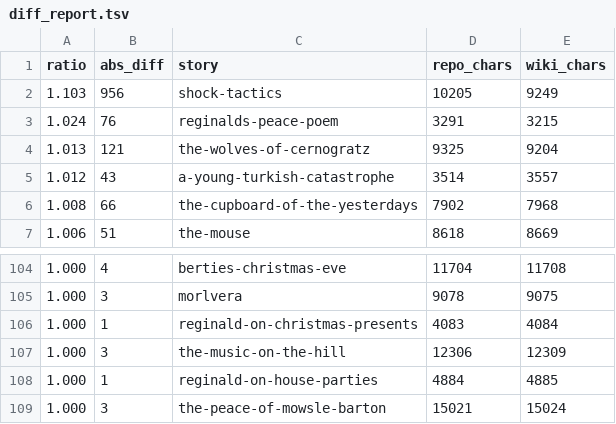
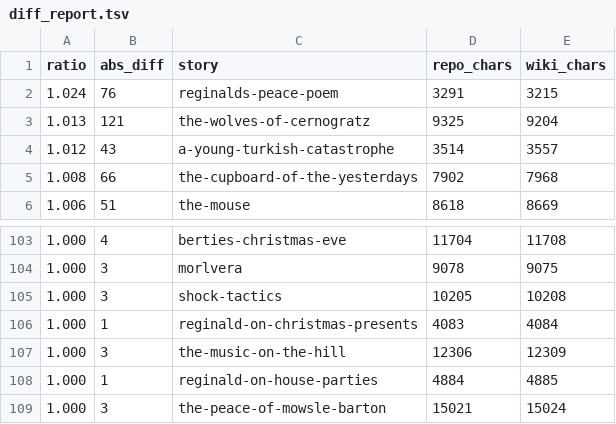
Before and after one commit to shreevatsa/saki_short-fiction, a TSV file: wikisource/diff_report.tsv, drawn as a sheet; only a part is shown, gaps mark what is left out; removed rows and columns are numbered as before the commit, all else as after; the diff names each change by its address in the sheet, - before the commit and + after, or states it on an @@ line.

```diff
--- a/wikisource/diff_report.tsv
+++ b/wikisource/diff_report.tsv
-row 2: 1.103 | 956 | shock-tactics | 10205 | 9249
+row 105: 1.000 | 3 | shock-tactics | 10205 | 10208
```
Also changed, not shown: 5 other files.
